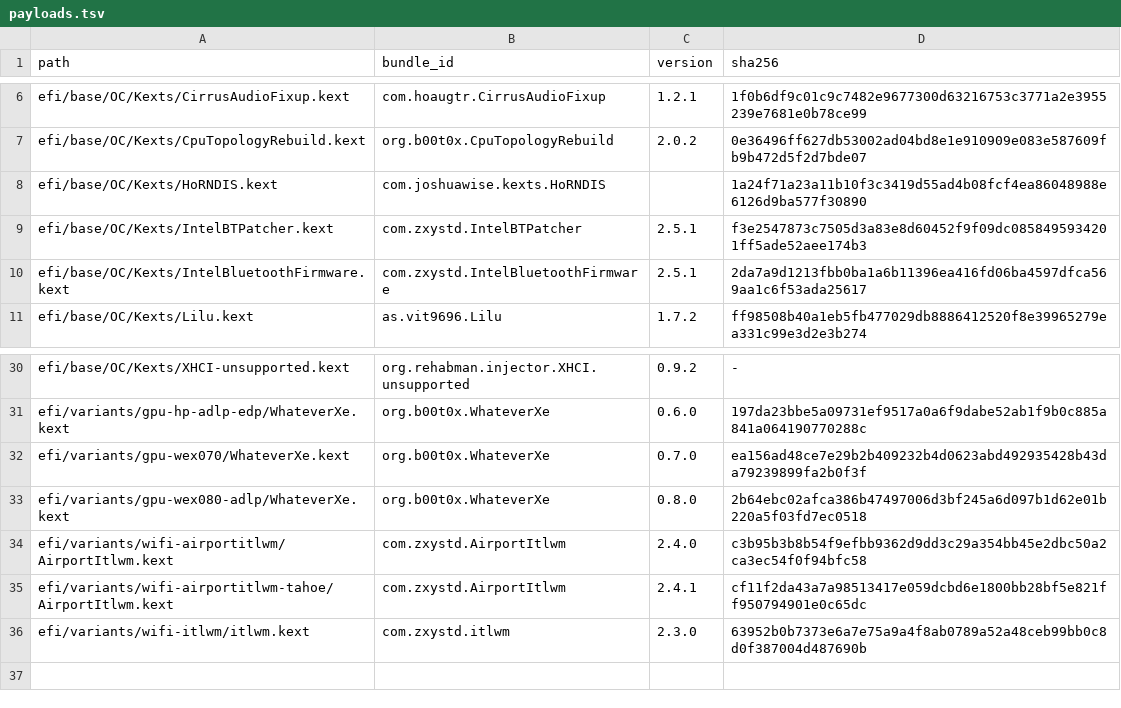
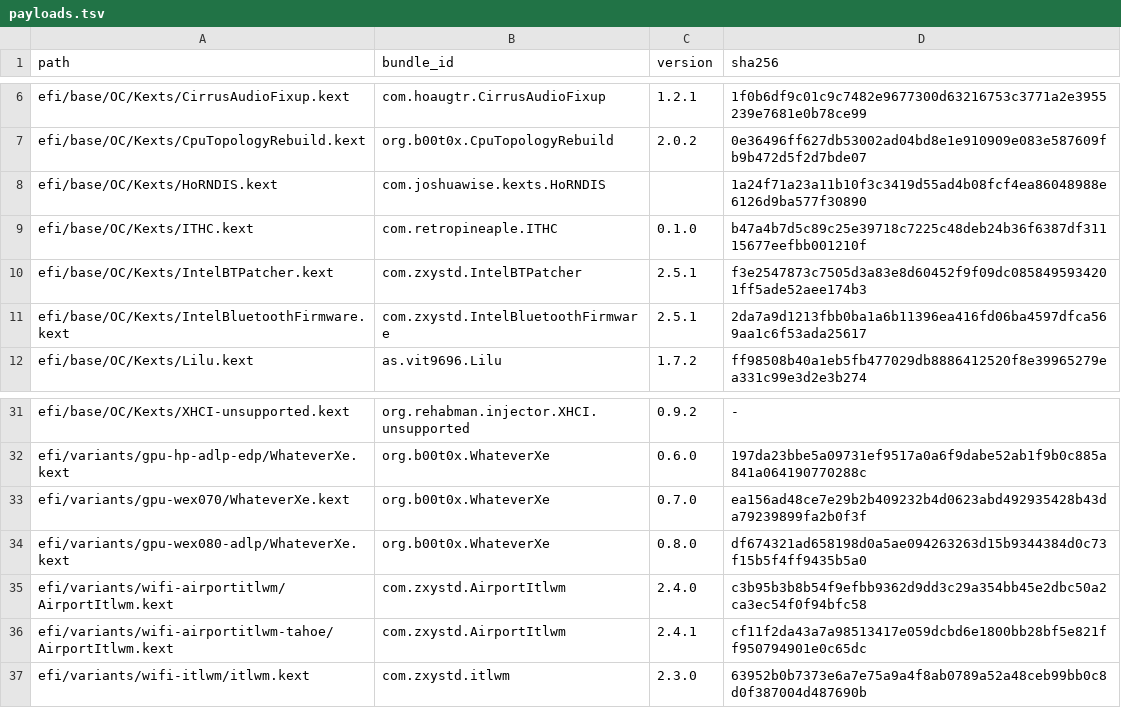
Before and after one commit to lamjiidii1/HP-Envy-X360-13bf0xxx-EFI, a TSV file: audit/payloads.tsv, drawn as a sheet; only a part is shown, gaps mark what is left out.

Commit message:
feat(touchscreen): add ITHC.kext with -ithcoff safety toggle, update WhateverXe 0.8.0 with upstream fixes

```diff
--- a/audit/payloads.tsv
+++ b/audit/payloads.tsv
@@ -8,2 +8,3 @@ efi/base/OC/Kexts/CpuTopologyRebuild.kext	org.b00t0x.CpuTopologyRebuild	2.0.2	0e
 efi/base/OC/Kexts/HoRNDIS.kext	com.joshuawise.kexts.HoRNDIS		1a24f71a23a11b10f3c3419d55ad4b08fcf4ea86048988e6126d9ba577f30890
+efi/base/OC/Kexts/ITHC.kext	com.retropineaple.ITHC	0.1.0	b47a4b7d5c89c25e39718c7225c48deb24b36f6387df31115677eefbb001210f
 efi/base/OC/Kexts/IntelBTPatcher.kext	com.zxystd.IntelBTPatcher	2.5.1	f3e2547873c7505d3a83e8d60452f9f09dc0858495934201ff5ade52aee174b3
@@ -32,3 +33,3 @@ efi/variants/gpu-hp-adlp-edp/WhateverXe.kext	org.b00t0x.WhateverXe	0.6.0	197da23
 efi/variants/gpu-wex070/WhateverXe.kext	org.b00t0x.WhateverXe	0.7.0	ea156ad48ce7e29b2b409232b4d0623abd492935428b43da79239899fa2b0f3f
-efi/variants/gpu-wex080-adlp/WhateverXe.kext	org.b00t0x.WhateverXe	0.8.0	2b64ebc02afca386b47497006d3bf245a6d097b1d62e01b220a5f03fd7ec0518
+efi/variants/gpu-wex080-adlp/WhateverXe.kext	org.b00t0x.WhateverXe	0.8.0	df674321ad658198d0a5ae094263263d15b9344384d0c73f15b5f4ff9435b5a0
 efi/variants/wifi-airportitlwm/AirportItlwm.kext	com.zxystd.AirportItlwm	2.4.0	c3b95b3b8b54f9efbb9362d9dd3c29a354bb45e2dbc50a2ca3ec54f0f94bfc58
```
Also changed, not shown: 10 other files.
